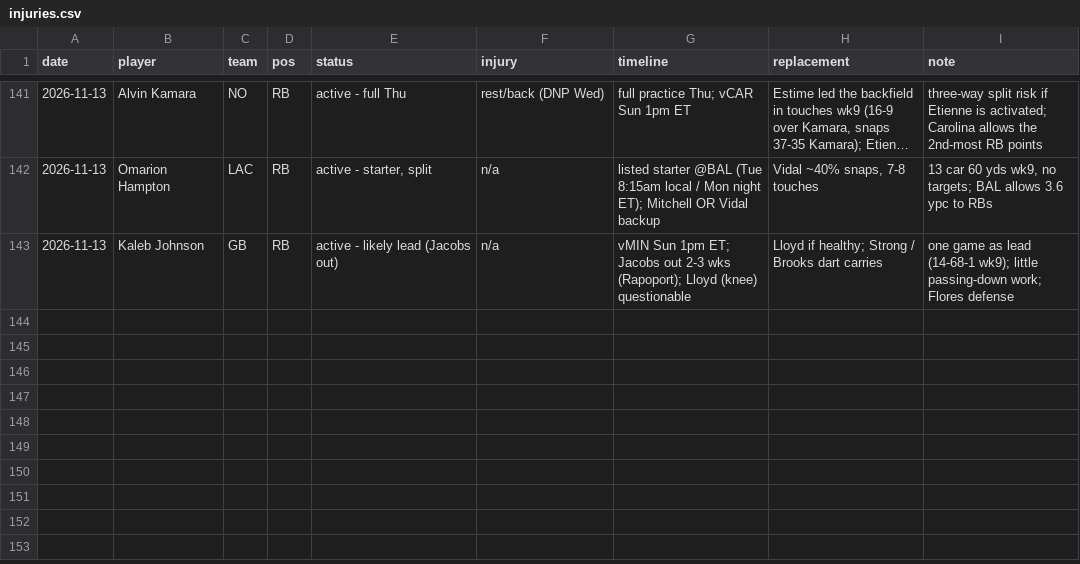
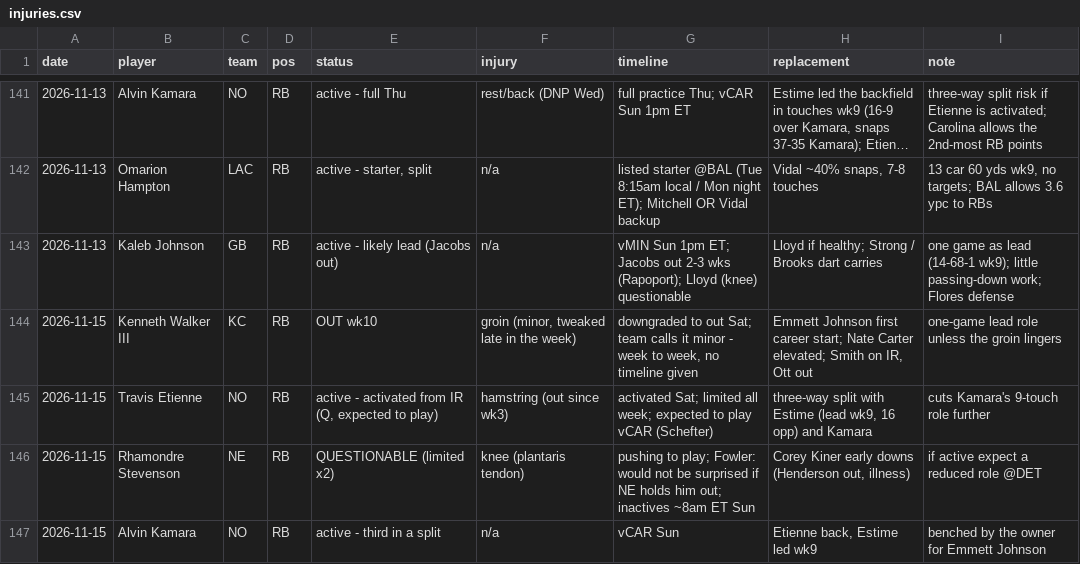
Before and after one commit to Joshua-Hsu/Fantasy-Football, a CSV file: injuries.csv, drawn as a sheet; only a part is shown, gaps mark what is left out; long unchanged cells end in …; the diff names each change by its address in the sheet, - before the commit and + after, or states it on an @@ line.

```diff
--- a/injuries.csv
+++ b/injuries.csv
+row 144: 2026-11-15 | Kenneth Walker III | KC | RB | OUT wk10 | groin (minor, tweaked late in the week) | downgraded to out Sat; team calls it minor - week to week, no timeline given | Emmett Johnson first career start; Nate Carter elevated; Smith on IR, Ott out | one-game lead role unless the groin lingers
+row 145: 2026-11-15 | Travis Etienne | NO | RB | active - activated from IR (Q, expected to play) | hamstring (out since wk3) | activated Sat; limited all week; expected to play vCAR (Schefter) | three-way split with Estime (lead wk9, 16 opp) and Kamara | cuts Kamara's 9-touch role further
+row 146: 2026-11-15 | Rhamondre Stevenson | NE | RB | QUESTIONABLE (limited x2) | knee (plantaris tendon) | pushing to play; Fowler: would not be surprised if NE holds him out; inactives ~8am ET Sun | Corey Kiner early downs (Henderson out, illness) | if active expect a reduced role @DET
+row 147: 2026-11-15 | Alvin Kamara | NO | RB | active - third in a split | n/a | vCAR Sun | Etienne back, Estime led wk9 | benched by the owner for Emmett Johnson
```
Also changed, not shown: decisions.csv, roster.csv, 2 other files.
